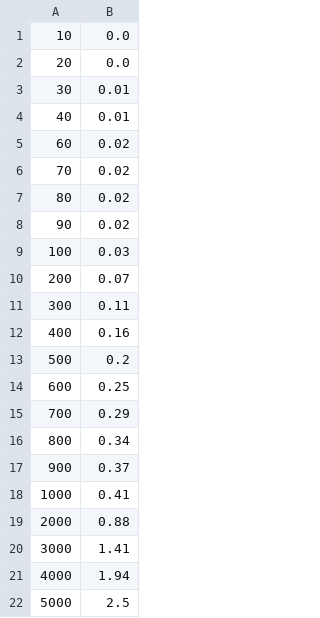
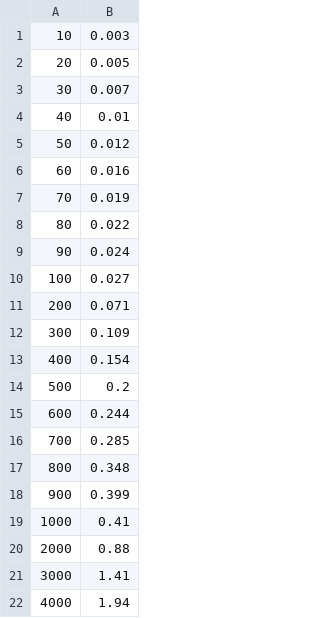
Before and after one commit to rebryant/unsat-tutorial, a CSV file: lectures/slides/data-raw/chew-tbsat-gauss-seconds.csv, drawn as a sheet; only a part is shown; the shorter side is filled out with more unchanged rows.

Commit message:
Fixed plots for small time values

```diff
--- a/lectures/slides/data-raw/chew-tbsat-gauss-seconds.csv
+++ b/lectures/slides/data-raw/chew-tbsat-gauss-seconds.csv
@@ -1,18 +1,19 @@
-10,0.0
-20,0.0
-30,0.01
+10,0.003
+20,0.005
+30,0.007
 40,0.01
-60,0.02
-70,0.02
-80,0.02
-90,0.02
-100,0.03
-200,0.07
-300,0.11
-400,0.16
+50,0.012
+60,0.016
+70,0.019
+80,0.022
+90,0.024
+100,0.027
+200,0.071
+300,0.109
+400,0.154
 500,0.2
-600,0.25
-700,0.29
-800,0.34
-900,0.37
+600,0.244
+700,0.285
+800,0.348
+900,0.399
 1000,0.41
```
Also changed, not shown: lectures/slides/data-raw/chew-tbsat-bucket-clauses.csv, lectures/slides/data-raw/chew-tbsat-bucket-seconds.csv, 4 other files.
